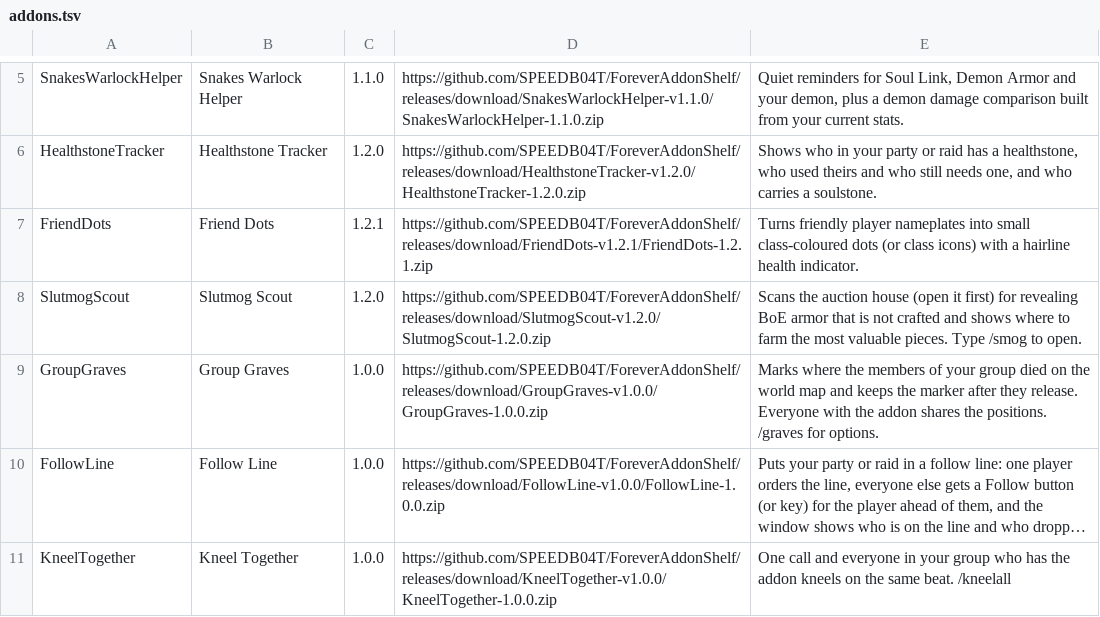
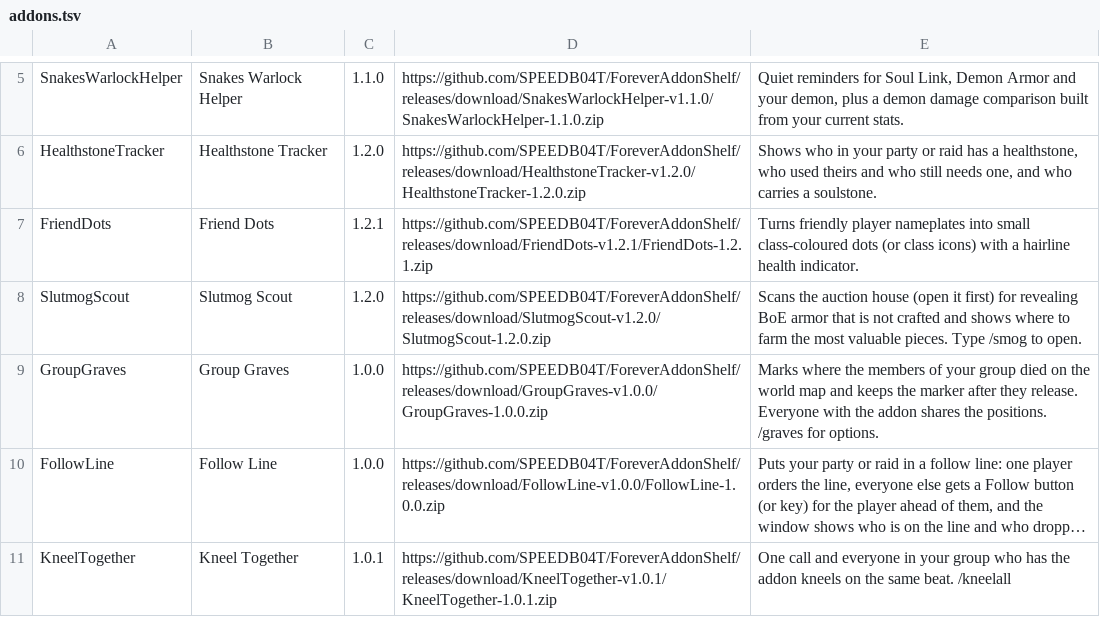
Before and after one commit to SPEEDB04T/ForeverAddonShelf, a TSV file: addons.tsv, drawn as a sheet; only a part is shown, gaps mark what is left out; long unchanged cells end in …; the diff names each change by its address in the sheet, - before the commit and + after, or states it on an @@ line.

Commit message:
Release Kneel Together 1.0.1

```diff
--- a/addons.tsv
+++ b/addons.tsv
-C11: 1.0.0
+C11: 1.0.1
-D11: https://github.com/SPEEDB04T/ForeverAddonShelf/releases/download/KneelTogether-v1.0.0/KneelTogether-1.0.0.zip
+D11: https://github.com/SPEEDB04T/ForeverAddonShelf/releases/download/KneelTogether-v1.0.1/KneelTogether-1.0.1.zip
```
Also changed, not shown: 3 other files.
